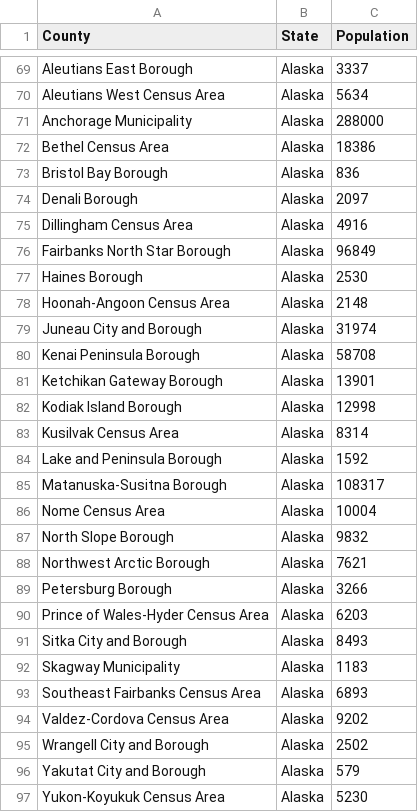
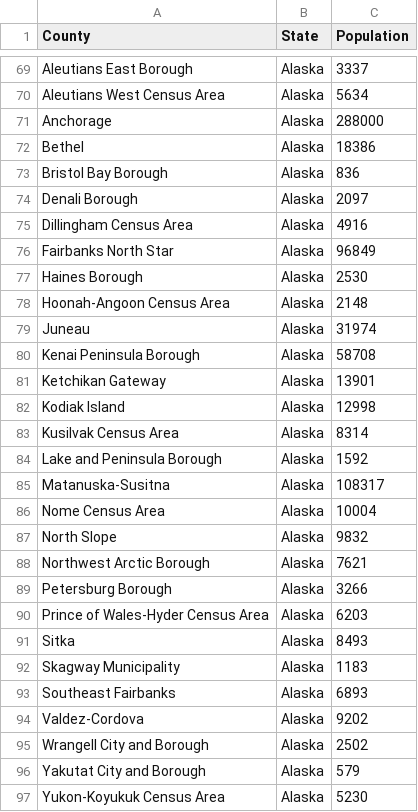
Before and after one commit to huganea/huganea-github.io, a CSV file: us-census-population.csv, drawn as a sheet; only a part is shown, gaps mark what is left out; the diff covers the shown part only.

```diff
--- a/us-census-population.csv
+++ b/us-census-population.csv
@@ -70,4 +70,4 @@ Aleutians East Borough,Alaska,3337
 Aleutians West Census Area,Alaska,5634
-Anchorage Municipality,Alaska,288000
-Bethel Census Area,Alaska,18386
+Anchorage,Alaska,288000
+Bethel,Alaska,18386
 Bristol Bay Borough,Alaska,836
@@ -75,14 +75,14 @@ Denali Borough,Alaska,2097
 Dillingham Census Area,Alaska,4916
-Fairbanks North Star Borough,Alaska,96849
+Fairbanks North Star,Alaska,96849
 Haines Borough,Alaska,2530
 Hoonah-Angoon Census Area,Alaska,2148
-Juneau City and Borough,Alaska,31974
+Juneau,Alaska,31974
 Kenai Peninsula Borough,Alaska,58708
-Ketchikan Gateway Borough,Alaska,13901
-Kodiak Island Borough,Alaska,12998
+Ketchikan Gateway,Alaska,13901
+Kodiak Island,Alaska,12998
 Kusilvak Census Area,Alaska,8314
 Lake and Peninsula Borough,Alaska,1592
-Matanuska-Susitna Borough,Alaska,108317
+Matanuska-Susitna,Alaska,108317
 Nome Census Area,Alaska,10004
-North Slope Borough,Alaska,9832
+North Slope,Alaska,9832
 Northwest Arctic Borough,Alaska,7621
@@ -90,6 +90,6 @@ Petersburg Borough,Alaska,3266
 Prince of Wales-Hyder Census Area,Alaska,6203
-Sitka City and Borough,Alaska,8493
+Sitka,Alaska,8493
 Skagway Municipality,Alaska,1183
-Southeast Fairbanks Census Area,Alaska,6893
-Valdez-Cordova Census Area,Alaska,9202
+Southeast Fairbanks,Alaska,6893
+Valdez-Cordova,Alaska,9202
 Wrangell City and Borough,Alaska,2502
```
Also changed, not shown: 41 edited cells elsewhere in this file.
